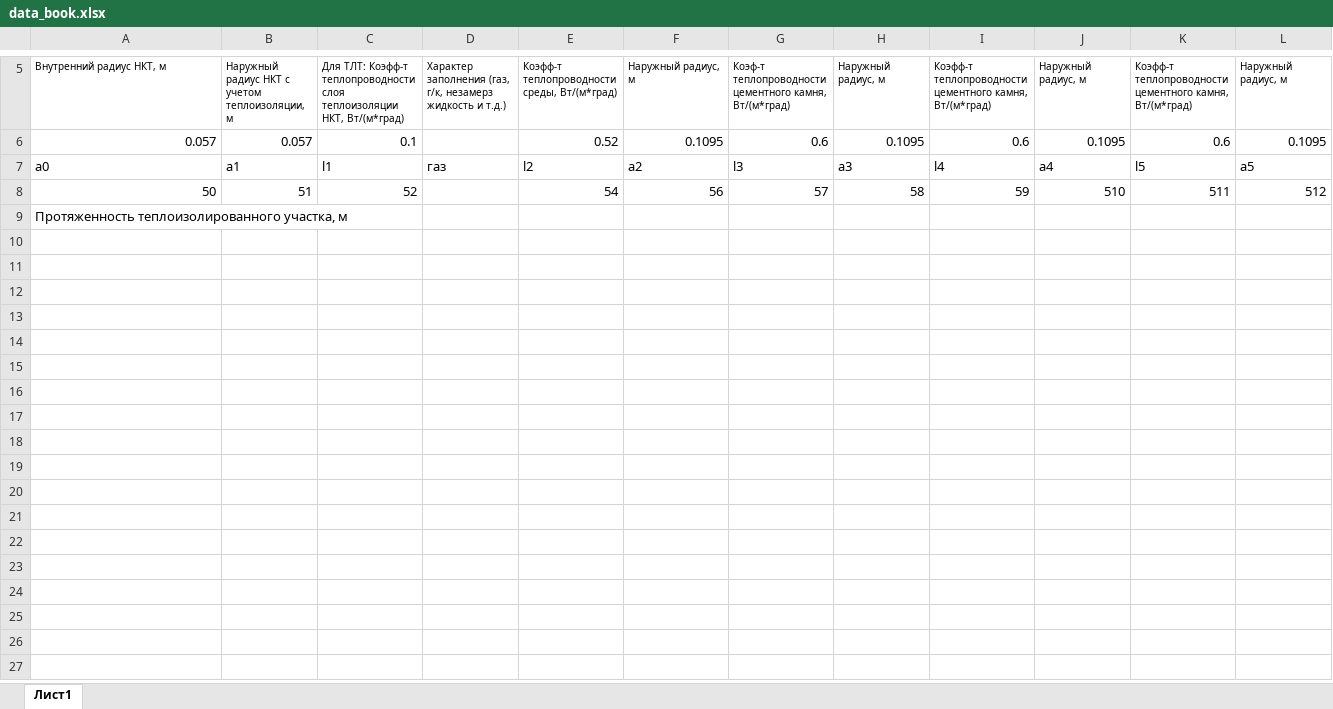
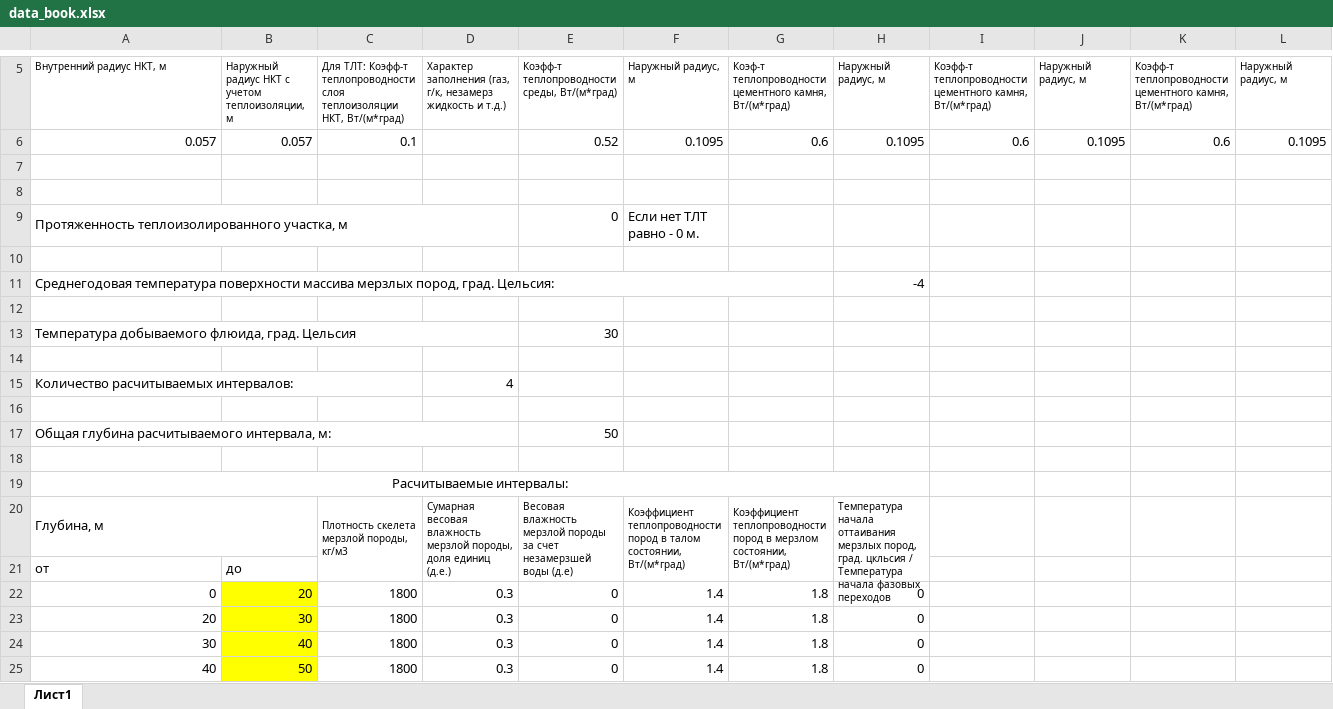
Before and after one commit to anti4ever/MMP, an Excel workbook: data_book.xlsx, sheet Лист1, drawn as a sheet; only a part is shown, gaps mark what is left out; values as stored, in another font and other column widths than the file's, no borders; addresses are those after the commit; rows hold the shown columns only; the diff names each change by its address in the sheet, - before the commit and + after, or states it on an @@ line.

```diff
--- a/data_book.xlsx (sheet Лист1)
+++ b/data_book.xlsx (sheet Лист1)
-row 7: a0 | a1 | l1 | газ | l2 | a2 | l3 | a3 | l4 | a4 | l5 | a5
+row 7: (empty)
-row 8: 50 | 51 | 52 |  | 54 | 56 | 57 | 58 | 59 | 510 | 511 | 512
+row 8: (empty)
+row 9: Протяженность теплоизолированного участка, м |  |  |  | 0 | Если нет ТЛТ равно - 0 м.
+row 10: (empty)
+row 11: Среднегодовая температура поверхности массива мерзлых пород, град. Цельсия: |  |  |  |  |  |  | -4
+row 12: (empty)
+row 13: Температура добываемого флюида, град. Цельсия |  |  |  | 30
+row 14: (empty)
+row 15: Количество расчитываемых интервалов: |  |  | 4
+row 16: (empty)
+row 17: Общая глубина расчитываемого интервала, м: |  |  |  | 50
+row 18: (empty)
-A19: Протяженность теплоизолированного участка, м
+A19: Расчитываемые интервалы:
-A19 alignment: left
+A19 alignment: center
+A19:H19 merged
+row 20: Глубина, м |  | Плотность скелета мерзлой породы, кг/м3 | Сумарная весовая влажность мерзлой породы, доля единиц (д.е.) | Весовая влажность мерзлой породы за счет незамерзшей воды (д.е) | Коэффициент теплопроводности пород в талом состоянии, Вт/(м*град) | Коэффициент теплопроводности пород в мерзлом состоянии, Вт/(м*град) | Температура начала оттаивания мерзлых пород, град. цкльсия / Температура начала фазовых переходов
+row 21: от | до
+row 22: 0 | 20 | 1800 | 0.3 | 0 | 1.4 | 1.8 | 0
+row 23: 20 | 30 | 1800 | 0.3 | 0 | 1.4 | 1.8 | 0
+row 24: 30 | 40 | 1800 | 0.3 | 0 | 1.4 | 1.8 | 0
+row 25: 40 | 50 | 1800 | 0.3 | 0 | 1.4 | 1.8 | 0
```
Also changed, not shown: 1 other file.
